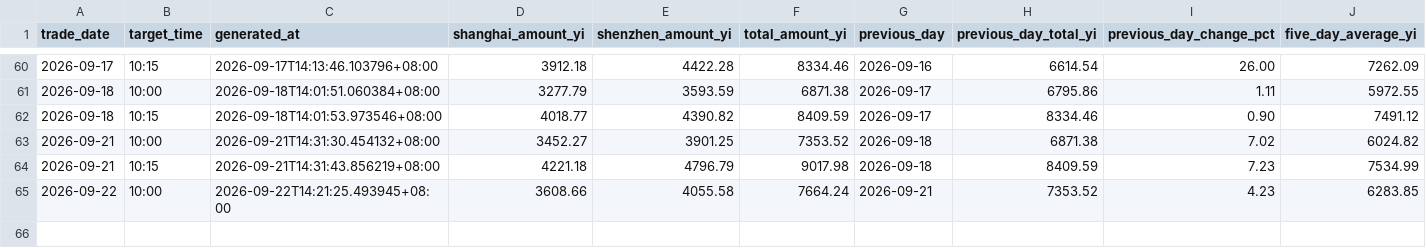
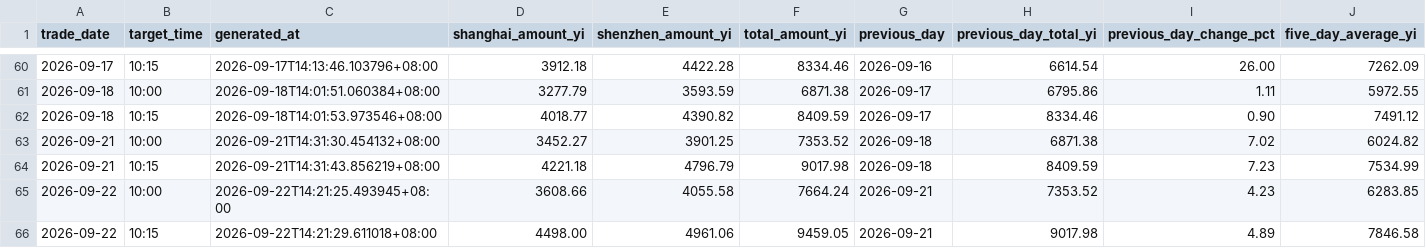
Before and after one commit to White274/a-share-turnover-alert, a CSV file: data/history.csv, drawn as a sheet; only a part is shown, gaps mark what is left out; rows hold the shown columns only; the diff names each change by its address in the sheet, - before the commit and + after, or states it on an @@ line.

```diff
--- a/data/history.csv
+++ b/data/history.csv
+row 66: 2026-09-22 | 10:15 | 2026-09-22T14:21:29.611018+08:00 | 4498.00 | 4961.06 | 9459.05 | 2026-09-21 | 9017.98 | 4.89 | 7846.58
```
Also changed, not shown: 2 other files.
